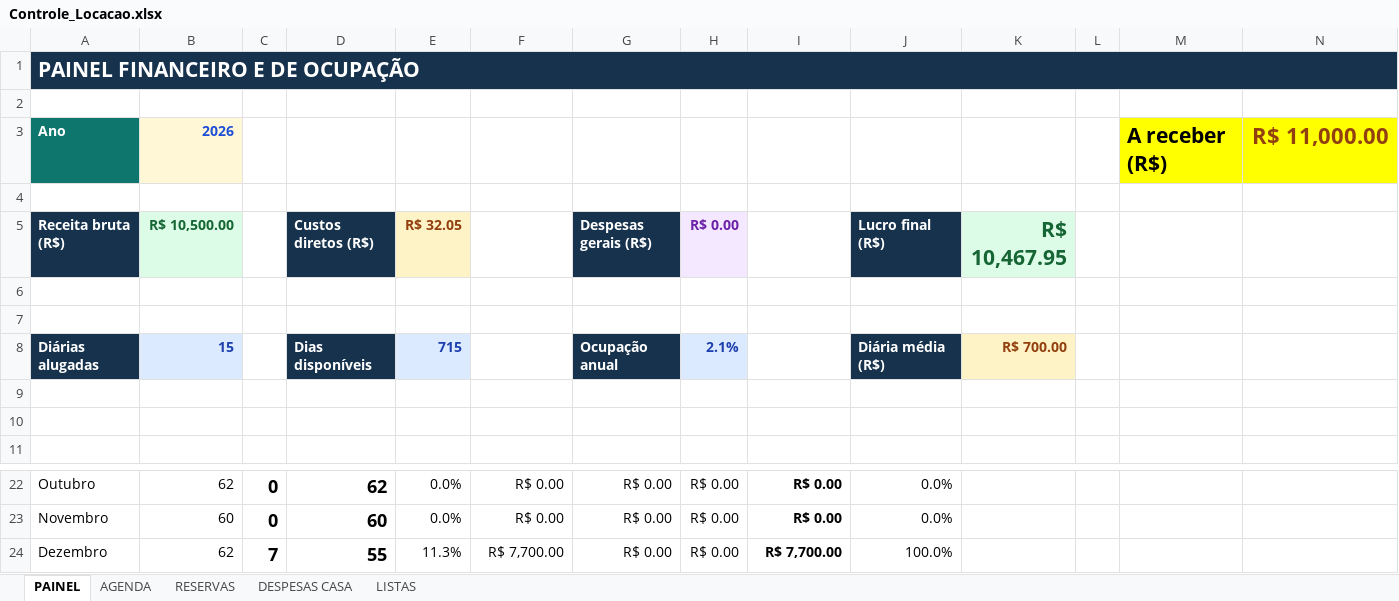
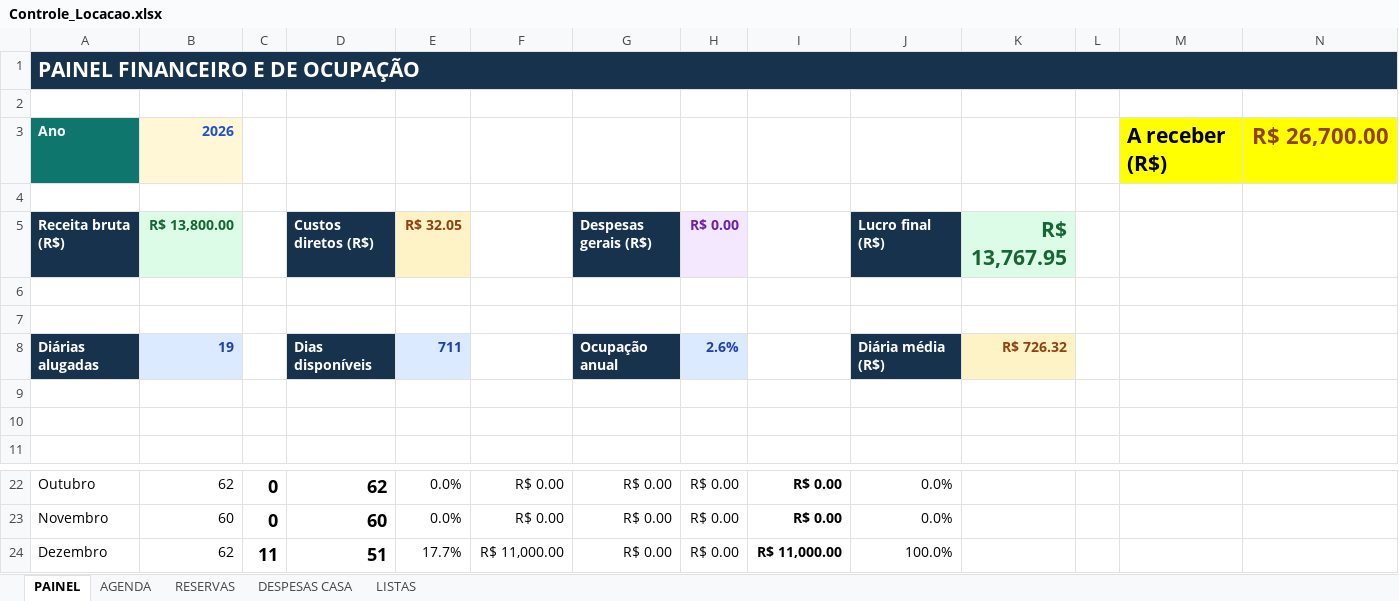
Before and after one commit to NevesPNG68/CONTROLE-LOCA-O, an Excel workbook: Controle_Locacao.xlsx, sheet PAINEL, drawn as a sheet; only a part is shown, gaps mark what is left out; values as stored, in another font and other column widths than the file's, no borders; conditional formats not drawn; the diff names each change by its address in the sheet, - before the commit and + after, or states it on an @@ line.

```diff
--- a/Controle_Locacao.xlsx (sheet PAINEL)
+++ b/Controle_Locacao.xlsx (sheet PAINEL)
-N3: R$ 11,000.00
+N3: R$ 26,700.00
-B5: R$ 10,500.00
+B5: R$ 13,800.00
-K5: R$ 10,467.95
+K5: R$ 13,767.95
-B8 (R$ 13,800.00): 15
+B8 (R$ 13,800.00): 19
-E8 (R$ 32.05): 715
+E8 (R$ 32.05): 711
-H8 (R$ 0.00): 2.1%
+H8 (R$ 0.00): 2.6%
-K8 (R$ 13,767.95): R$ 700.00
+K8 (R$ 13,767.95): R$ 726.32
-C24: 7
+C24: 11
-D24 (Custos diretos (R$)): 55
+D24 (Custos diretos (R$)): 51
-E24 (R$ 32.05): 11.3%
+E24 (R$ 32.05): 17.7%
-F24: R$ 7,700.00
+F24: R$ 11,000.00
-I24: R$ 7,700.00
+I24: R$ 11,000.00
```
Also changed, not shown: sheet RESERVAS, sheet LISTAS, charts or pictures.
